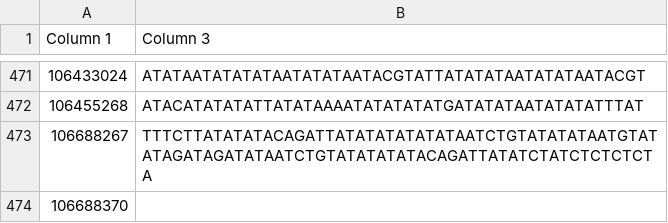
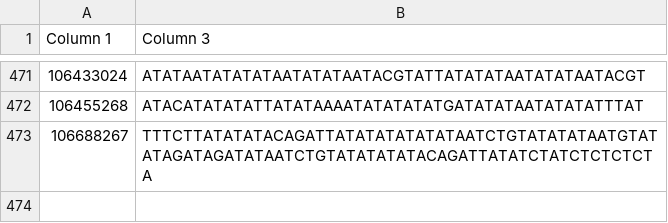
Before and after one commit to RitwikGupta/Palindromes, a TSV file: Palins/chr14-fa-palin-uniq-txt.tsv, drawn as a sheet; only a part is shown, gaps mark what is left out.

```diff
--- a/Palins/chr14-fa-palin-uniq-txt.tsv
+++ b/Palins/chr14-fa-palin-uniq-txt.tsv
@@ -473,2 +473 @@ Column 1	Column 3
 106688267	TTTCTTATATATACAGATTATATATATATATAATCTGTATATATAATGTATATAGATAGATATAATCTGTATATATATACAGATTATATCTATCTCTCTCTA
-106688370	
```
Also changed, not shown: 1 other file.
